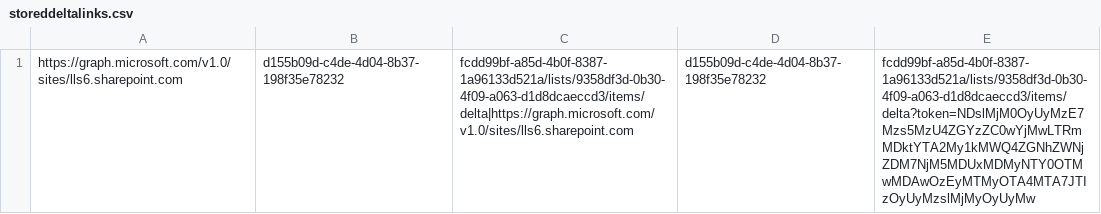
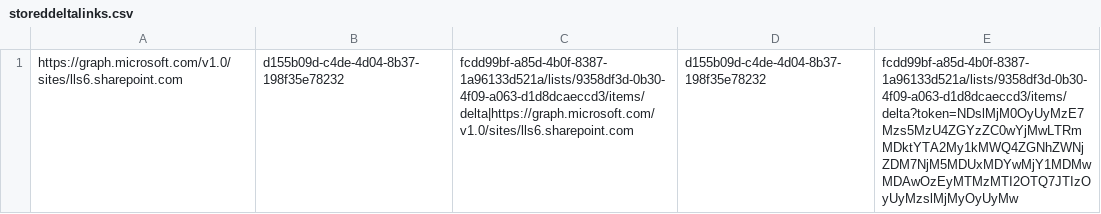
Before and after one commit to RubenJungGitHub/OpenSourceJava, a CSV file: ECM/data/storeddeltalinks.csv, drawn as a sheet.

```diff
--- a/ECM/data/storeddeltalinks.csv
+++ b/ECM/data/storeddeltalinks.csv
@@ -1 +1 @@
-https://graph.microsoft.com/v1.0/sites/lls6.sharepoint.com,d155b09d-c4de-4d04-8b37-198f35e78232,fcdd99bf-a85d-4b0f-8387-1a96133d521a/lists/9358df3d-0b30-4f09-a063-d1d8dcaeccd3/items/delta|https://graph.microsoft.com/v1.0/sites/lls6.sharepoint.com,d155b09d-c4de-4d04-8b37-198f35e78232,fcdd99bf-a85d-4b0f-8387-1a96133d521a/lists/9358df3d-0b30-4f09-a063-d1d8dcaeccd3/items/delta?token=NDslMjM0OyUyMzE7Mzs5MzU4ZGYzZC0wYjMwLTRmMDktYTA2My1kMWQ4ZGNhZWNjZDM7NjM5MDUxMDMyNTY0OTMwMDAwOzEyMTMyOTA4MTA7JTIzOyUyMzslMjMyOyUyMw
+https://graph.microsoft.com/v1.0/sites/lls6.sharepoint.com,d155b09d-c4de-4d04-8b37-198f35e78232,fcdd99bf-a85d-4b0f-8387-1a96133d521a/lists/9358df3d-0b30-4f09-a063-d1d8dcaeccd3/items/delta|https://graph.microsoft.com/v1.0/sites/lls6.sharepoint.com,d155b09d-c4de-4d04-8b37-198f35e78232,fcdd99bf-a85d-4b0f-8387-1a96133d521a/lists/9358df3d-0b30-4f09-a063-d1d8dcaeccd3/items/delta?token=NDslMjM0OyUyMzE7Mzs5MzU4ZGYzZC0wYjMwLTRmMDktYTA2My1kMWQ4ZGNhZWNjZDM7NjM5MDUxMDYwMjY1MDMwMDAwOzEyMTMzMTI2OTQ7JTIzOyUyMzslMjMyOyUyMw
```
Also changed, not shown: 8 other files.
